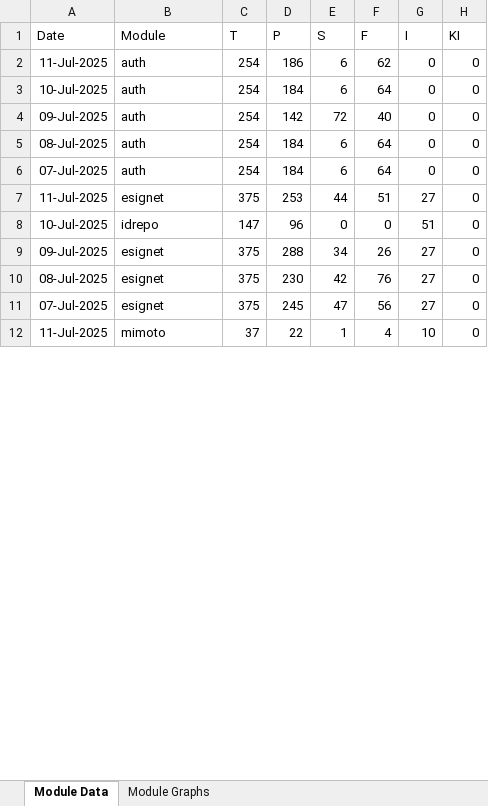
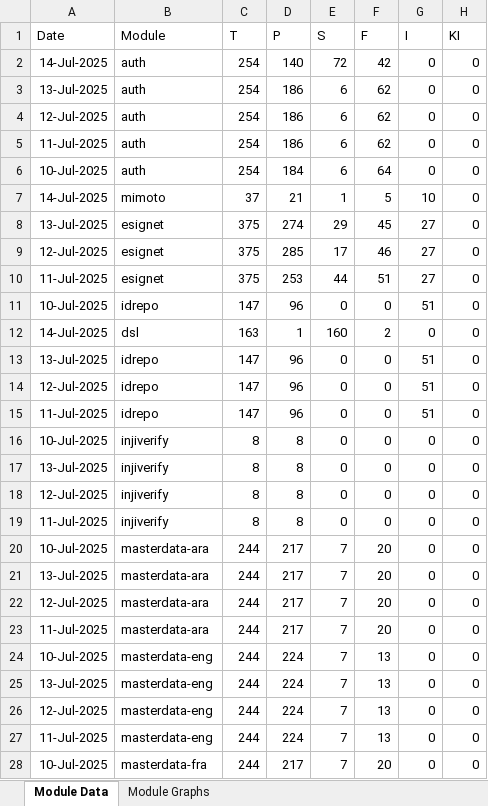
Before and after one commit to mosip/mosip-labs, an Excel workbook: minio-report-tracker/xlxs/collab.xlsx, sheet Module Data, drawn as a sheet; only a part is shown; the shorter side is filled out with more unchanged rows; values as stored, in another font and other column widths than the file's, no borders; removed rows and columns are numbered as before the commit, all else as after; the diff covers the shown part only; the diff names each change by its address in the sheet, - before the commit and + after, or states it on an @@ line.

```diff
--- a/minio-report-tracker/xlxs/collab.xlsx (sheet Module Data)
+++ b/minio-report-tracker/xlxs/collab.xlsx (sheet Module Data)
+row 2: 14-Jul-2025 | auth | 254 | 140 | 72 | 42 | 0 | 0
+row 3: 13-Jul-2025 | auth | 254 | 186 | 6 | 62 | 0 | 0
+row 4: 12-Jul-2025 | auth | 254 | 186 | 6 | 62 | 0 | 0
-row 4: 09-Jul-2025 | auth | 254 | 142 | 72 | 40 | 0 | 0
-row 5: 08-Jul-2025 | auth | 254 | 184 | 6 | 64 | 0 | 0
-row 6: 07-Jul-2025 | auth | 254 | 184 | 6 | 64 | 0 | 0
+row 7: 14-Jul-2025 | mimoto | 37 | 21 | 1 | 5 | 10 | 0
+row 8: 13-Jul-2025 | esignet | 375 | 274 | 29 | 45 | 27 | 0
+row 9: 12-Jul-2025 | esignet | 375 | 285 | 17 | 46 | 27 | 0
-row 9: 09-Jul-2025 | esignet | 375 | 288 | 34 | 26 | 27 | 0
-row 10: 08-Jul-2025 | esignet | 375 | 230 | 42 | 76 | 27 | 0
-row 11: 07-Jul-2025 | esignet | 375 | 245 | 47 | 56 | 27 | 0
+row 12: 14-Jul-2025 | dsl | 163 | 1 | 160 | 2 | 0 | 0
+row 13: 13-Jul-2025 | idrepo | 147 | 96 | 0 | 0 | 51 | 0
+row 14: 12-Jul-2025 | idrepo | 147 | 96 | 0 | 0 | 51 | 0
+row 15: 11-Jul-2025 | idrepo | 147 | 96 | 0 | 0 | 51 | 0
@@ row 13 moved to row 16: 10-Jul-2025 @@
+row 17: 13-Jul-2025 | injiverify | 8 | 8 | 0 | 0 | 0 | 0
+row 18: 12-Jul-2025 | injiverify | 8 | 8 | 0 | 0 | 0 | 0
+row 19: 11-Jul-2025 | injiverify | 8 | 8 | 0 | 0 | 0 | 0
@@ row 18 moved to row 20: 10-Jul-2025 @@
+row 21: 13-Jul-2025 | masterdata-ara | 244 | 217 | 7 | 20 | 0 | 0
+row 22: 12-Jul-2025 | masterdata-ara | 244 | 217 | 7 | 20 | 0 | 0
+row 23: 11-Jul-2025 | masterdata-ara | 244 | 217 | 7 | 20 | 0 | 0
@@ row 22 moved to row 24: 10-Jul-2025 @@
+row 25: 13-Jul-2025 | masterdata-eng | 244 | 224 | 7 | 13 | 0 | 0
+row 26: 12-Jul-2025 | masterdata-eng | 244 | 224 | 7 | 13 | 0 | 0
+row 27: 11-Jul-2025 | masterdata-eng | 244 | 224 | 7 | 13 | 0 | 0
@@ row 26 moved to row 28: 10-Jul-2025 @@
```
Also changed, not shown: 25 added rows, 39 removed rows and 8 moved rows elsewhere in this sheet, charts or pictures, minio-report-tracker/xlxs/cellbox21.xlsx, minio-report-tracker/xlxs/dev-int.xlsx, 13 other files.
